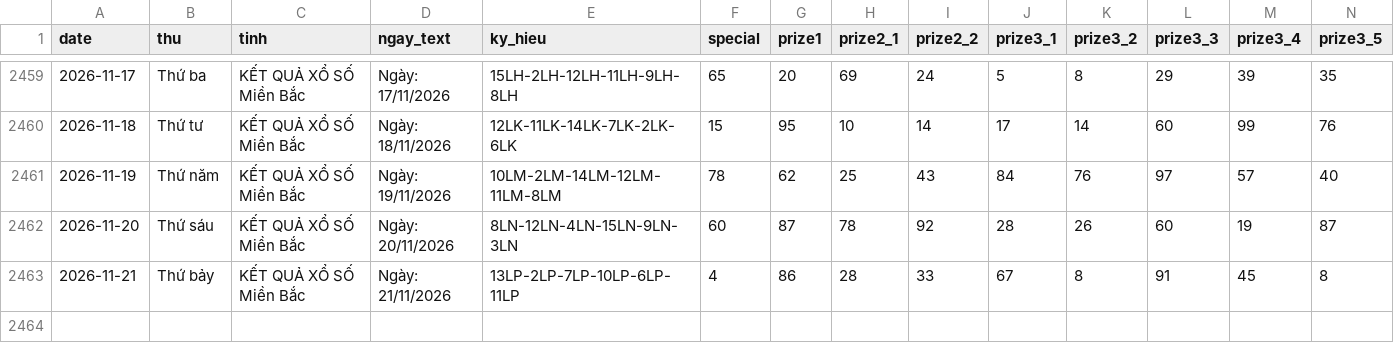
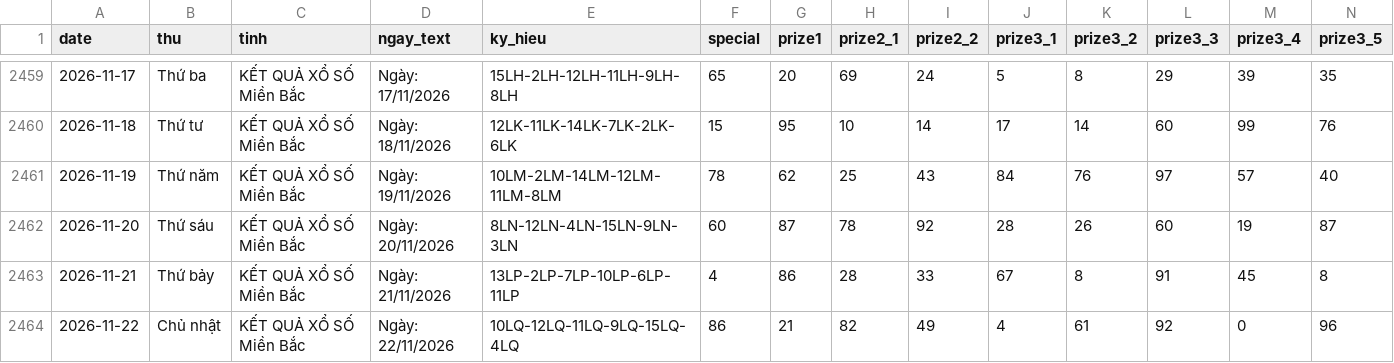
Before and after one commit to tuanseo5t-alt/xsmb-analysis, a CSV file: data/xsmb-2-digits.csv, drawn as a sheet; only a part is shown, gaps mark what is left out; rows hold the shown columns only; the diff names each change by its address in the sheet, - before the commit and + after, or states it on an @@ line.

```diff
--- a/data/xsmb-2-digits.csv
+++ b/data/xsmb-2-digits.csv
+row 2464: 2026-11-22 | Chủ nhật | KẾT QUẢ XỔ SỐ Miền Bắc | Ngày: 22/11/2026 | 10LQ-12LQ-11LQ-9LQ-15LQ-4LQ | 86 | 21 | 82 | 49 | 4 | 61 | 92 | 0 | 96
```
Also changed, not shown: data/xsmb-sparse.csv, data/xsmb.csv, 14 other files.
